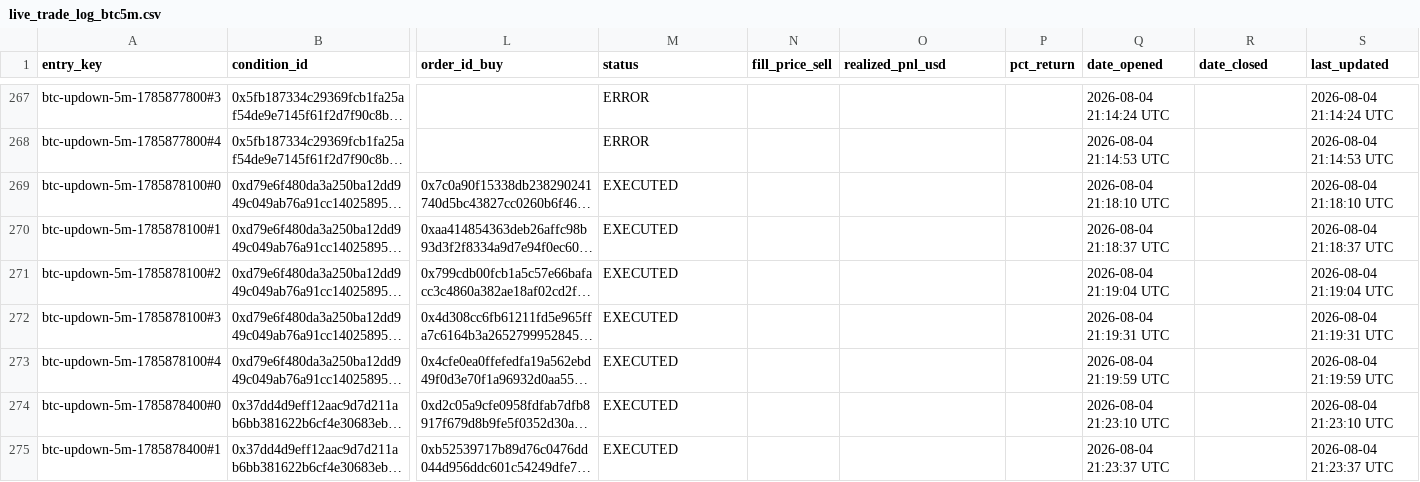
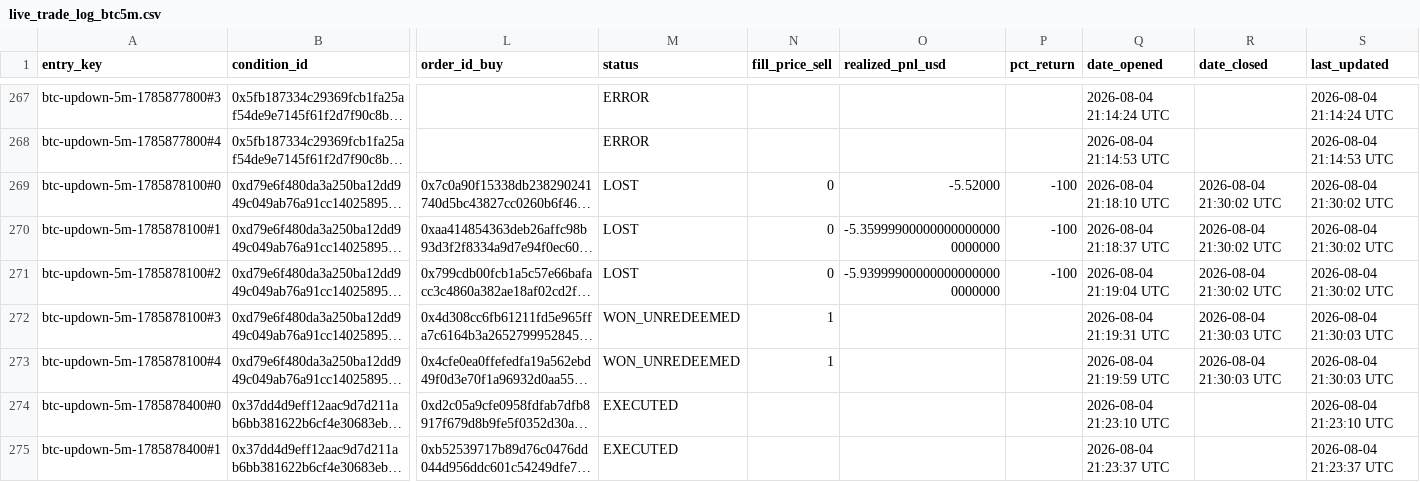
Before and after one commit to giuseppemineo685-beep/atlantis-polymarket-screening, a CSV file: outputs/live_trade_log_btc5m.csv, drawn as a sheet; only a part is shown, gaps mark what is left out; long unchanged cells end in …; the diff names each change by its address in the sheet, - before the commit and + after, or states it on an @@ line.

Commit message:
BTC5m LIVE execution run: 2026-08-04 21:30 UTC

```diff
--- a/outputs/live_trade_log_btc5m.csv
+++ b/outputs/live_trade_log_btc5m.csv
-M269:M271 (status): EXECUTED
+M269:M271 (status): LOST
-N269:N271 (fill_price_sell): (empty)
+N269:N271 (fill_price_sell): 0
-O269 (realized_pnl_usd): (empty)
+O269 (realized_pnl_usd): -5.52000
-P269:P271 (pct_return): (empty)
+P269:P271 (pct_return): -100
-R269:R271 (date_closed): (empty)
+R269:R271 (date_closed): 2026-08-04 21:30:02 UTC
-S269 (last_updated): 2026-08-04 21:18:10 UTC
+S269 (last_updated): 2026-08-04 21:30:02 UTC
-O270 (realized_pnl_usd): (empty)
+O270 (realized_pnl_usd): -5.359999000000000000000000000
-S270 (last_updated): 2026-08-04 21:18:37 UTC
+S270 (last_updated): 2026-08-04 21:30:02 UTC
-O271 (realized_pnl_usd): (empty)
+O271 (realized_pnl_usd): -5.939999000000000000000000000
-S271 (last_updated): 2026-08-04 21:19:04 UTC
+S271 (last_updated): 2026-08-04 21:30:02 UTC
-M272:M273 (status): EXECUTED
+M272:M273 (status): WON_UNREDEEMED
-N272:N273 (fill_price_sell): (empty)
+N272:N273 (fill_price_sell): 1
-R272:R273 (date_closed): (empty)
+R272:R273 (date_closed): 2026-08-04 21:30:03 UTC
-S272 (last_updated): 2026-08-04 21:19:31 UTC
+S272 (last_updated): 2026-08-04 21:30:03 UTC
-S273 (last_updated): 2026-08-04 21:19:59 UTC
+S273 (last_updated): 2026-08-04 21:30:03 UTC
```
